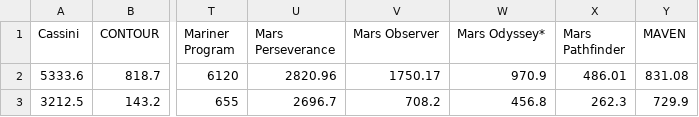
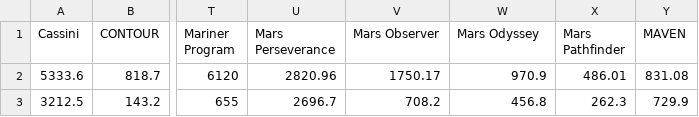
Before and after one commit to divpatel10/CPSC-4030-Final-Project, a CSV file: cost-total.csv, drawn as a sheet; only a part is shown, gaps mark what is left out; the diff names each change by its address in the sheet, - before the commit and + after, or states it on an @@ line.

Commit message:
fixed mars odyssey formatting, added title for bar graph

```diff
--- a/cost-total.csv
+++ b/cost-total.csv
-W1: Mars Odyssey*
+W1: Mars Odyssey
```
Also changed, not shown: main-data-inflation.csv, main-data.csv, 4 other files.
